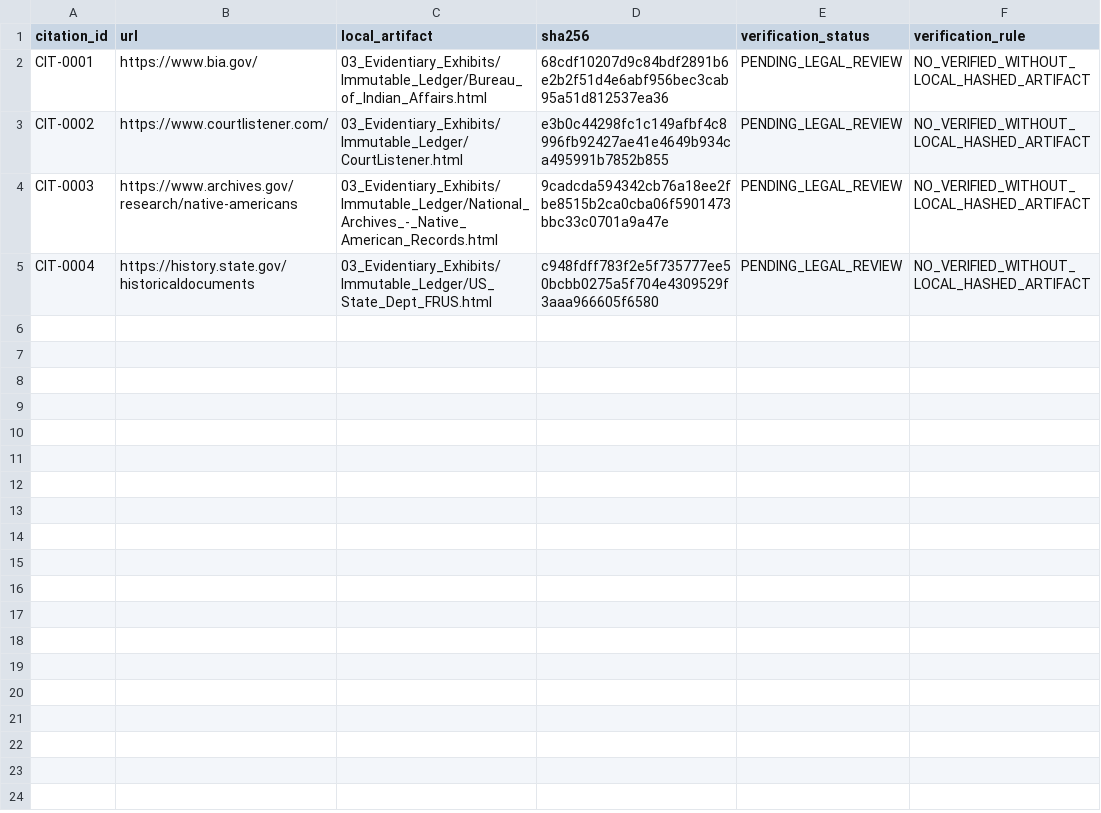
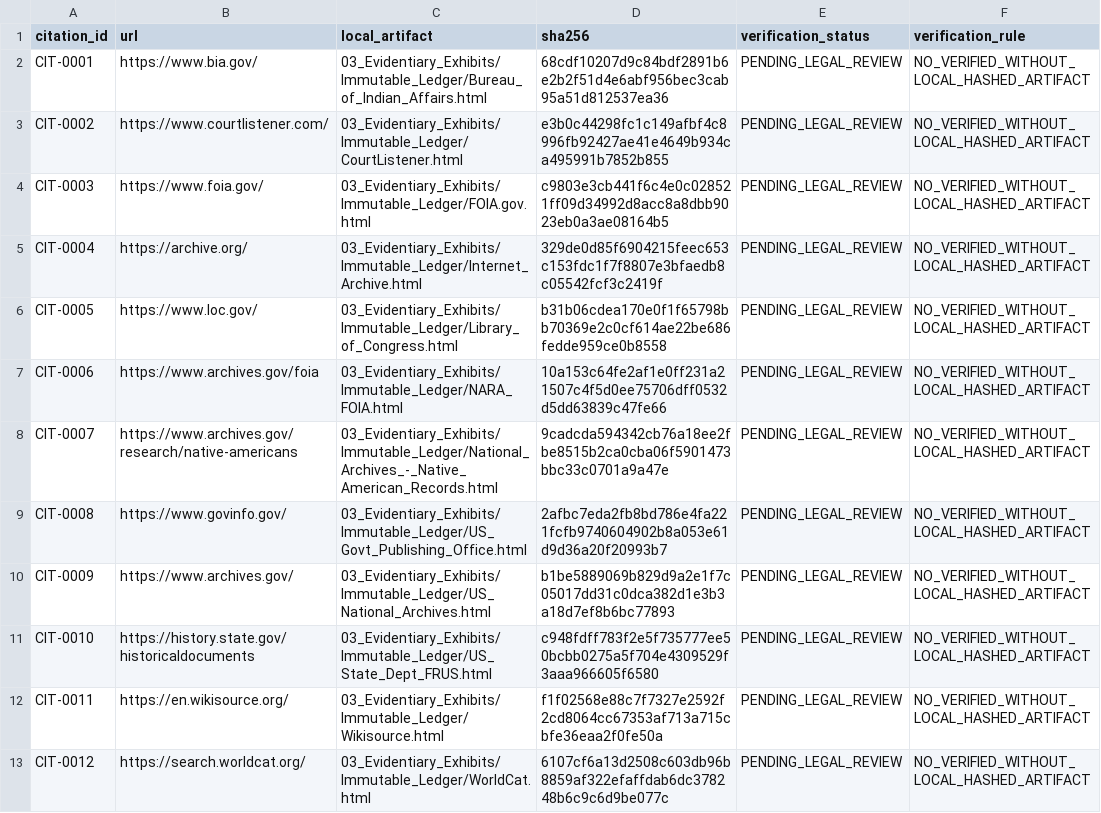
Before and after one commit to GlobalRestitutionAlliance/turtle-island-us-ca-robinson-rancheria-master-litigation, a CSV file: 03_Evidentiary_Exhibits/CITATION_INDEX.csv, drawn as a sheet.

Commit message:
Batch 2b: harvest expanded sources, citations, manifests

```diff
--- a/03_Evidentiary_Exhibits/CITATION_INDEX.csv
+++ b/03_Evidentiary_Exhibits/CITATION_INDEX.csv
@@ -3,3 +3,11 @@ CIT-0001,https://www.bia.gov/,03_Evidentiary_Exhibits/Immutable_Ledger/Bureau_of
 CIT-0002,https://www.courtlistener.com/,03_Evidentiary_Exhibits/Immutable_Ledger/CourtListener.html,e3b0c44298fc1c149afbf4c8996fb92427ae41e4649b934ca495991b7852b855,PENDING_LEGAL_REVIEW,NO_VERIFIED_WITHOUT_LOCAL_HASHED_ARTIFACT
-CIT-0003,https://www.archives.gov/research/native-americans,03_Evidentiary_Exhibits/Immutable_Ledger/National_Archives_-_Native_American_Records.html,9cadcda594342cb76a18ee2fbe8515b2ca0cba06f5901473bbc33c0701a9a47e,PENDING_LEGAL_REVIEW,NO_VERIFIED_WITHOUT_LOCAL_HASHED_ARTIFACT
-CIT-0004,https://history.state.gov/historicaldocuments,03_Evidentiary_Exhibits/Immutable_Ledger/US_State_Dept_FRUS.html,c948fdff783f2e5f735777ee50bcbb0275a5f704e4309529f3aaa966605f6580,PENDING_LEGAL_REVIEW,NO_VERIFIED_WITHOUT_LOCAL_HASHED_ARTIFACT
+CIT-0003,https://www.foia.gov/,03_Evidentiary_Exhibits/Immutable_Ledger/FOIA.gov.html,c9803e3cb441f6c4e0c028521ff09d34992d8acc8a8dbb9023eb0a3ae08164b5,PENDING_LEGAL_REVIEW,NO_VERIFIED_WITHOUT_LOCAL_HASHED_ARTIFACT
+CIT-0004,https://archive.org/,03_Evidentiary_Exhibits/Immutable_Ledger/Internet_Archive.html,329de0d85f6904215feec653c153fdc1f7f8807e3bfaedb8c05542fcf3c2419f,PENDING_LEGAL_REVIEW,NO_VERIFIED_WITHOUT_LOCAL_HASHED_ARTIFACT
+CIT-0005,https://www.loc.gov/,03_Evidentiary_Exhibits/Immutable_Ledger/Library_of_Congress.html,b31b06cdea170e0f1f65798bb70369e2c0cf614ae22be686fedde959ce0b8558,PENDING_LEGAL_REVIEW,NO_VERIFIED_WITHOUT_LOCAL_HASHED_ARTIFACT
+CIT-0006,https://www.archives.gov/foia,03_Evidentiary_Exhibits/Immutable_Ledger/NARA_FOIA.html,10a153c64fe2af1e0ff231a21507c4f5d0ee75706dff0532d5dd63839c47fe66,PENDING_LEGAL_REVIEW,NO_VERIFIED_WITHOUT_LOCAL_HASHED_ARTIFACT
+CIT-0007,https://www.archives.gov/research/native-americans,03_Evidentiary_Exhibits/Immutable_Ledger/National_Archives_-_Native_American_Records.html,9cadcda594342cb76a18ee2fbe8515b2ca0cba06f5901473bbc33c0701a9a47e,PENDING_LEGAL_REVIEW,NO_VERIFIED_WITHOUT_LOCAL_HASHED_ARTIFACT
+CIT-0008,https://www.govinfo.gov/,03_Evidentiary_Exhibits/Immutable_Ledger/US_Govt_Publishing_Office.html,2afbc7eda2fb8bd786e4fa221fcfb9740604902b8a053e61d9d36a20f20993b7,PENDING_LEGAL_REVIEW,NO_VERIFIED_WITHOUT_LOCAL_HASHED_ARTIFACT
+CIT-0009,https://www.archives.gov/,03_Evidentiary_Exhibits/Immutable_Ledger/US_National_Archives.html,b1be5889069b829d9a2e1f7c05017dd31c0dca382d1e3b3a18d7ef8b6bc77893,PENDING_LEGAL_REVIEW,NO_VERIFIED_WITHOUT_LOCAL_HASHED_ARTIFACT
+CIT-0010,https://history.state.gov/historicaldocuments,03_Evidentiary_Exhibits/Immutable_Ledger/US_State_Dept_FRUS.html,c948fdff783f2e5f735777ee50bcbb0275a5f704e4309529f3aaa966605f6580,PENDING_LEGAL_REVIEW,NO_VERIFIED_WITHOUT_LOCAL_HASHED_ARTIFACT
+CIT-0011,https://en.wikisource.org/,03_Evidentiary_Exhibits/Immutable_Ledger/Wikisource.html,f1f02568e88c7f7327e2592f2cd8064cc67353af713a715cbfe36eaa2f0fe50a,PENDING_LEGAL_REVIEW,NO_VERIFIED_WITHOUT_LOCAL_HASHED_ARTIFACT
+CIT-0012,https://search.worldcat.org/,03_Evidentiary_Exhibits/Immutable_Ledger/WorldCat.html,6107cf6a13d2508c603db96b8859af322efaffdab6dc378248b6c9c6d9be077c,PENDING_LEGAL_REVIEW,NO_VERIFIED_WITHOUT_LOCAL_HASHED_ARTIFACT
```
Also changed, not shown: 32 other files.
